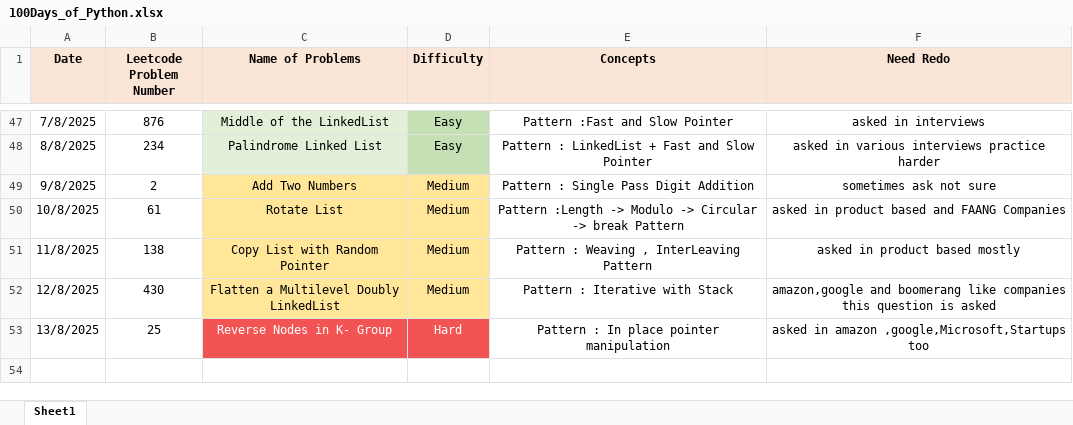
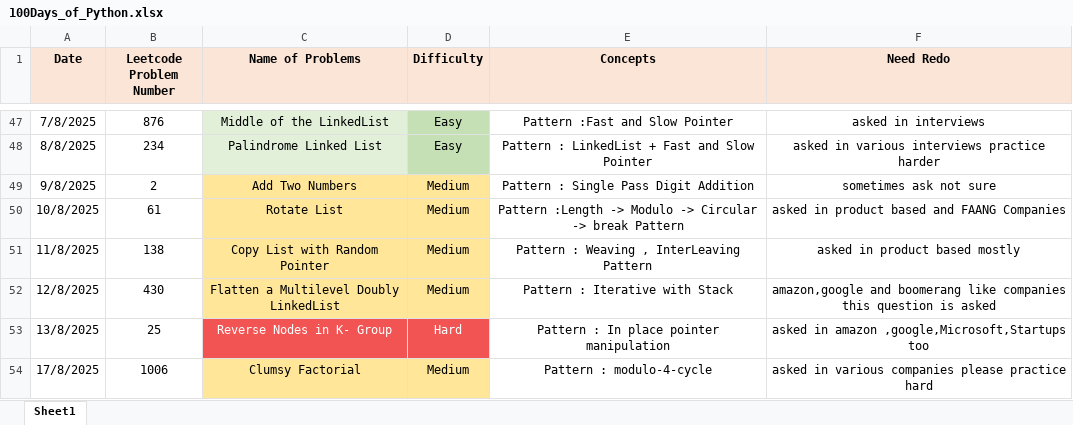
Before and after one commit to ayushlingayat/Python_100DaysofCode, an Excel workbook: 100Days_of_Python.xlsx, sheet Sheet1, drawn as a sheet; only a part is shown, gaps mark what is left out; values as stored, in another font and other column widths than the file's, no borders; the diff names each change by its address in the sheet, - before the commit and + after, or states it on an @@ line.

Commit message:
100DaysofPython

```diff
--- a/100Days_of_Python.xlsx (sheet Sheet1)
+++ b/100Days_of_Python.xlsx (sheet Sheet1)
+row 54: 17/8/2025 | 1006 | Clumsy Factorial | Medium | Pattern : modulo-4-cycle | asked in various companies please practice hard
```
Also changed, not shown: 1 other file.
